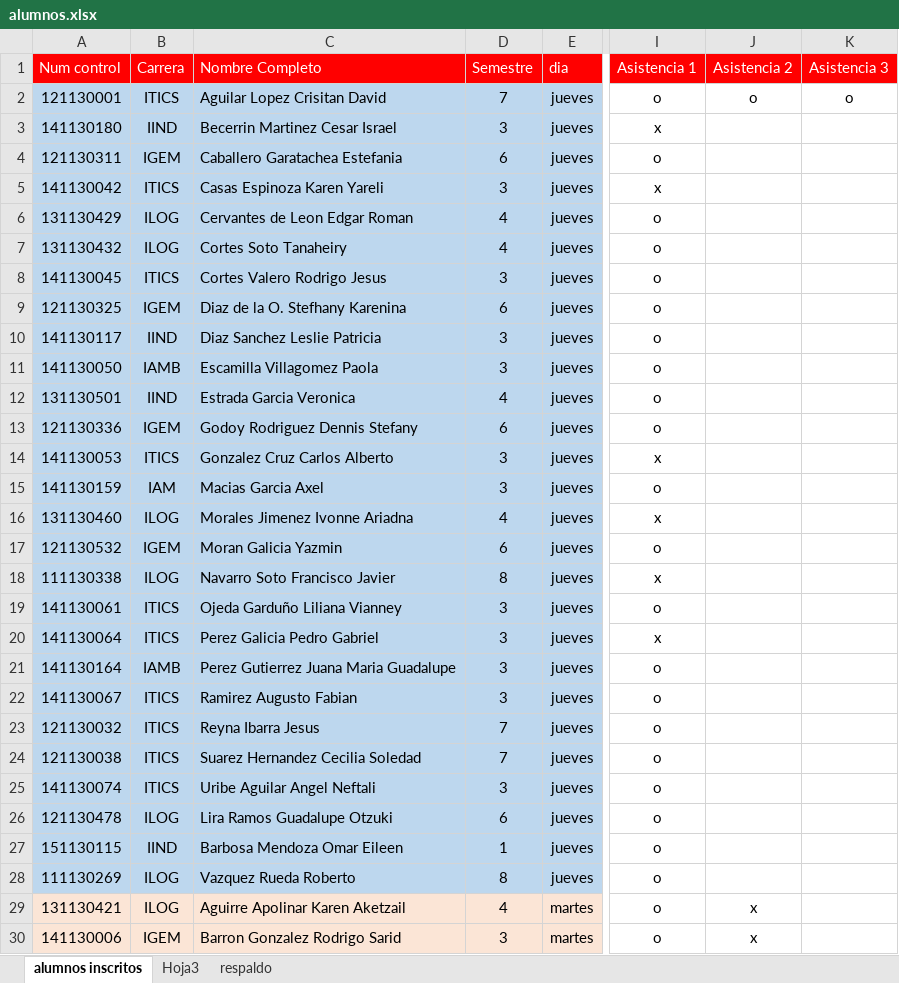
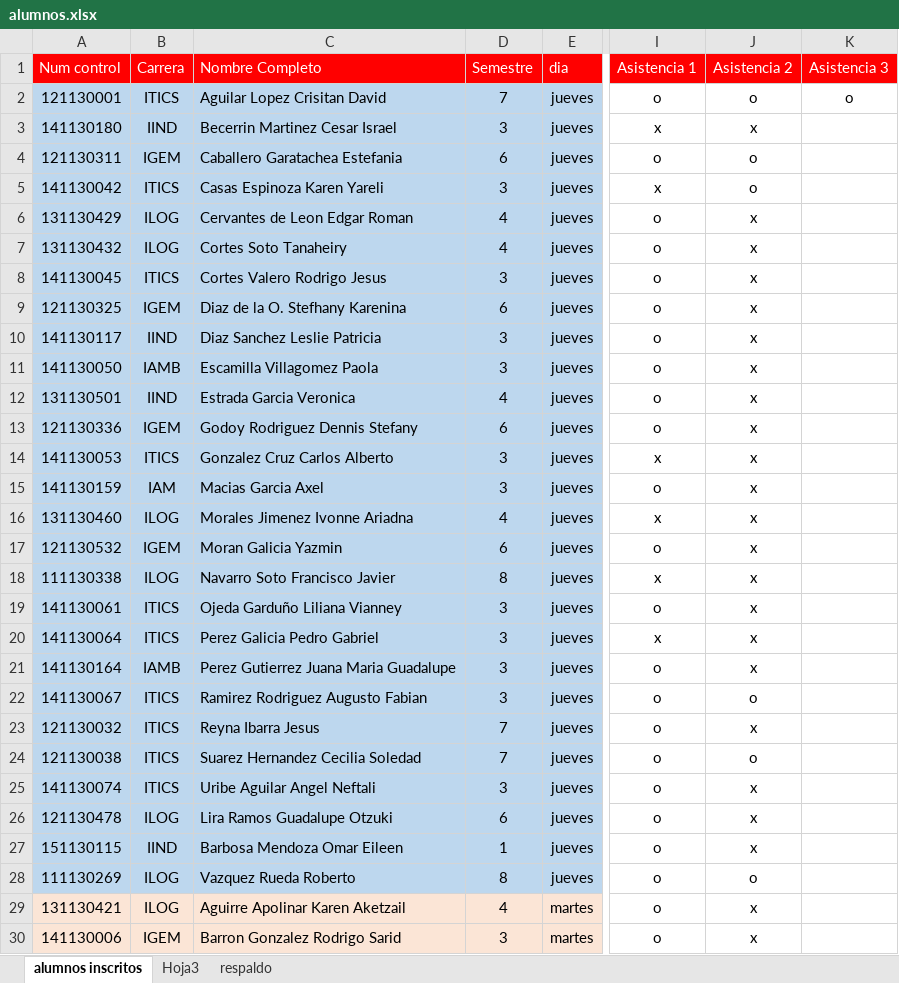
Before and after one commit to antroar/7sem-mat, an Excel workbook: alumnos.xlsx, sheet alumnos inscritos, drawn as a sheet; only a part is shown, gaps mark what is left out; values as stored, in another font and other column widths than the file's, no borders; the diff names each change by its address in the sheet, - before the commit and + after, or states it on an @@ line.

```diff
--- a/alumnos.xlsx (sheet alumnos inscritos)
+++ b/alumnos.xlsx (sheet alumnos inscritos)
-J3 (Asistencia 2): (empty)
+J3 (Asistencia 2): x
-J4:J5 (Asistencia 2): (empty)
+J4:J5 (Asistencia 2): o
-J6:J21 (Asistencia 2): (empty)
+J6:J21 (Asistencia 2): x
-C22 (Nombre Completo): Ramirez Augusto Fabian
+C22 (Nombre Completo): Ramirez Rodriguez Augusto Fabian
-J22 (Asistencia 2): (empty)
+J22 (Asistencia 2): o
-J23 (Asistencia 2): (empty)
+J23 (Asistencia 2): x
-J24 (Asistencia 2): (empty)
+J24 (Asistencia 2): o
-J25:J27 (Asistencia 2): (empty)
+J25:J27 (Asistencia 2): x
-J28 (Asistencia 2): (empty)
+J28 (Asistencia 2): o
```
Also changed, not shown: 2 other files.
